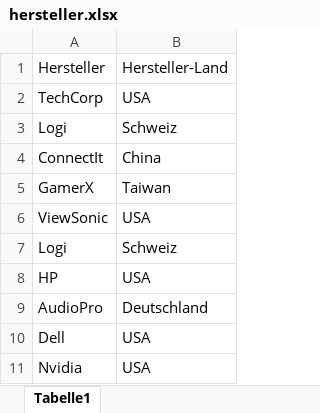
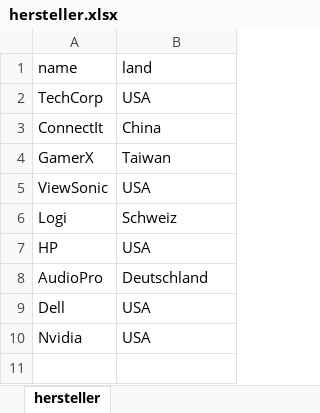
Before and after one commit to rnmskyn/normalisierte_daten, an Excel workbook: aufgabe_1/hersteller.xlsx, sheet hersteller, drawn as a sheet; values as stored, in another font and other column widths than the file's, no borders; removed rows and columns are numbered as before the commit, all else as after; the diff names each change by its address in the sheet, - before the commit and + after, or states it on an @@ line.

```diff
--- a/aufgabe_1/hersteller.xlsx (sheet hersteller)
+++ b/aufgabe_1/hersteller.xlsx (sheet hersteller)
-sheet tab: Tabelle1
+sheet tab: hersteller
-row 1: Hersteller | Hersteller-Land
+row 1: name | land
-row 3: Logi | Schweiz
```
Also changed, not shown: aufgabe_1/bestellung.xlsx, aufgabe_1/kunden.xlsx, 13 other files.
